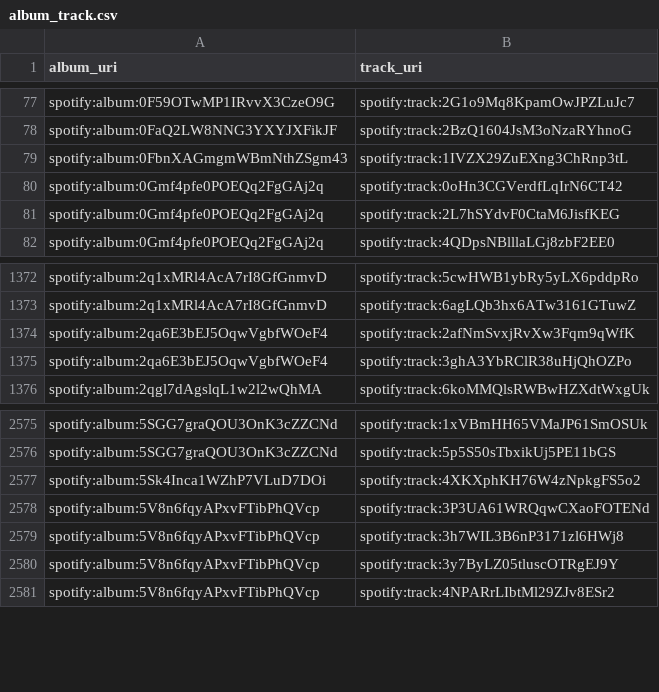
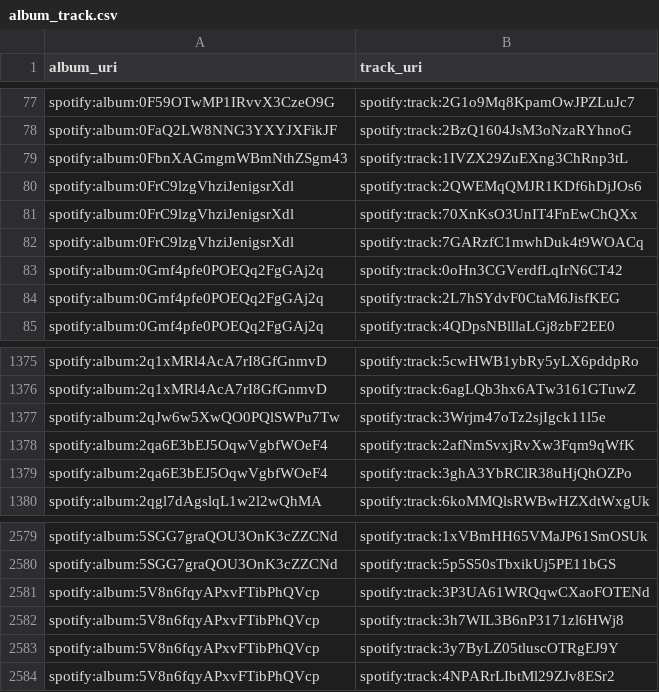
Before and after one commit to jbrown1618/spotify-stats-jbrown1618, a CSV file: data/album_track.csv, drawn as a sheet; only a part is shown, gaps mark what is left out; removed rows and columns are numbered as before the commit, all else as after; the diff names each change by its address in the sheet, - before the commit and + after, or states it on an @@ line.

```diff
--- a/data/album_track.csv
+++ b/data/album_track.csv
+row 80: spotify:album:0FrC9lzgVhziJenigsrXdl | spotify:track:2QWEMqQMJR1KDf6hDjJOs6
+row 81: spotify:album:0FrC9lzgVhziJenigsrXdl | spotify:track:70XnKsO3UnIT4FnEwChQXx
+row 82: spotify:album:0FrC9lzgVhziJenigsrXdl | spotify:track:7GARzfC1mwhDuk4t9WOACq
+row 1377: spotify:album:2qJw6w5XwQO0PQlSWPu7Tw | spotify:track:3Wrjm47oTz2sjIgck11l5e
-row 2577: spotify:album:5Sk4Inca1WZhP7VLuD7DOi | spotify:track:4XKXphKH76W4zNpkgFS5o2
```
Also changed, not shown: data/albums.csv, data/audio_features.csv, 39 other files.
